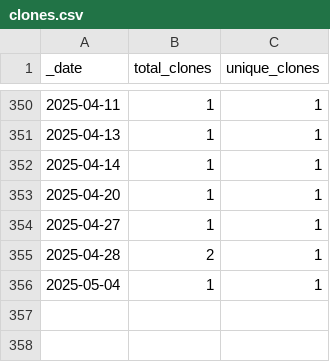
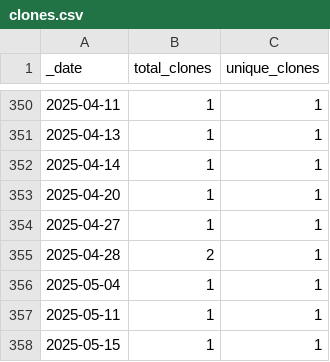
Before and after one commit to roberts-farm-of-ideas/6, a CSV file: traffic/clones.csv, drawn as a sheet; only a part is shown, gaps mark what is left out; the diff names each change by its address in the sheet, - before the commit and + after, or states it on an @@ line.

Commit message:
GitHub traffic

```diff
--- a/traffic/clones.csv
+++ b/traffic/clones.csv
+row 357: 2025-05-11 | 1 | 1
+row 358: 2025-05-15 | 1 | 1
```
Also changed, not shown: 1 other file.
